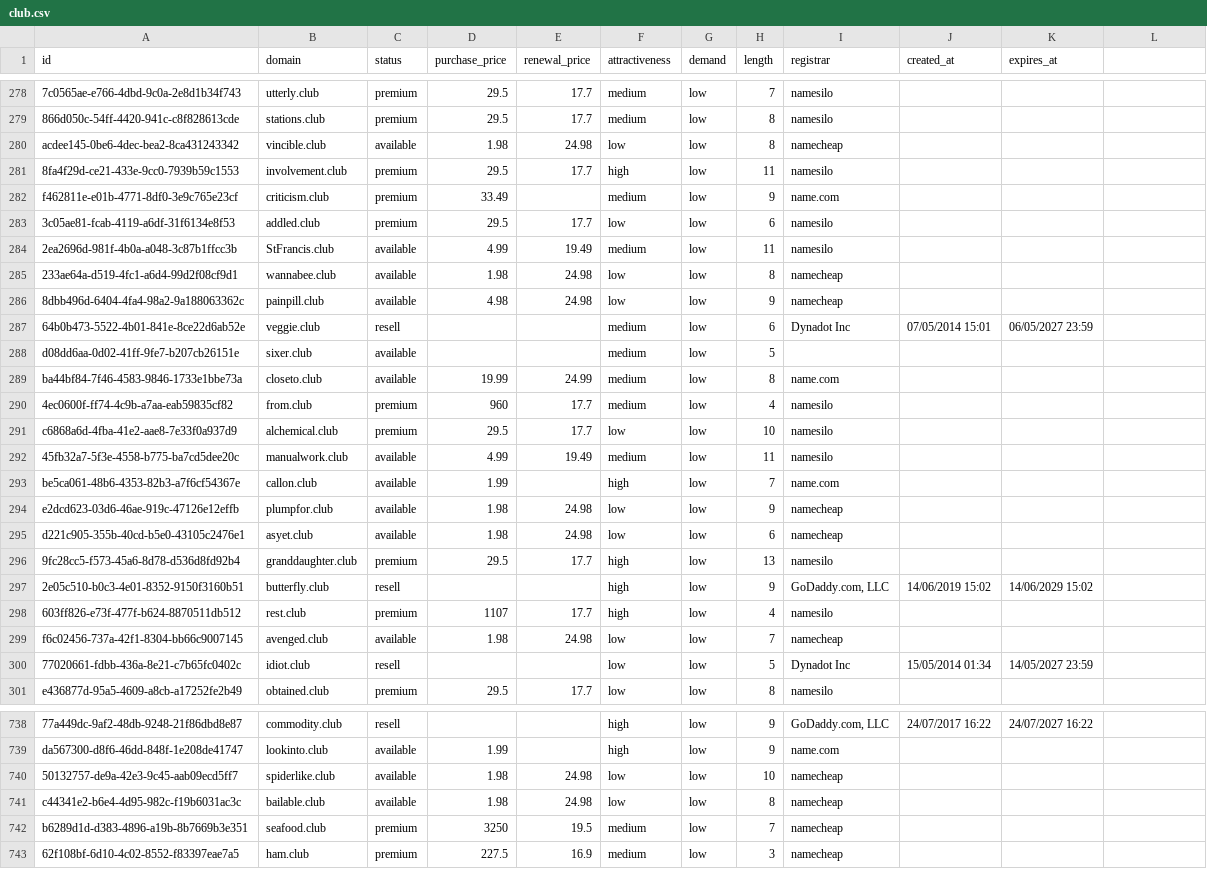
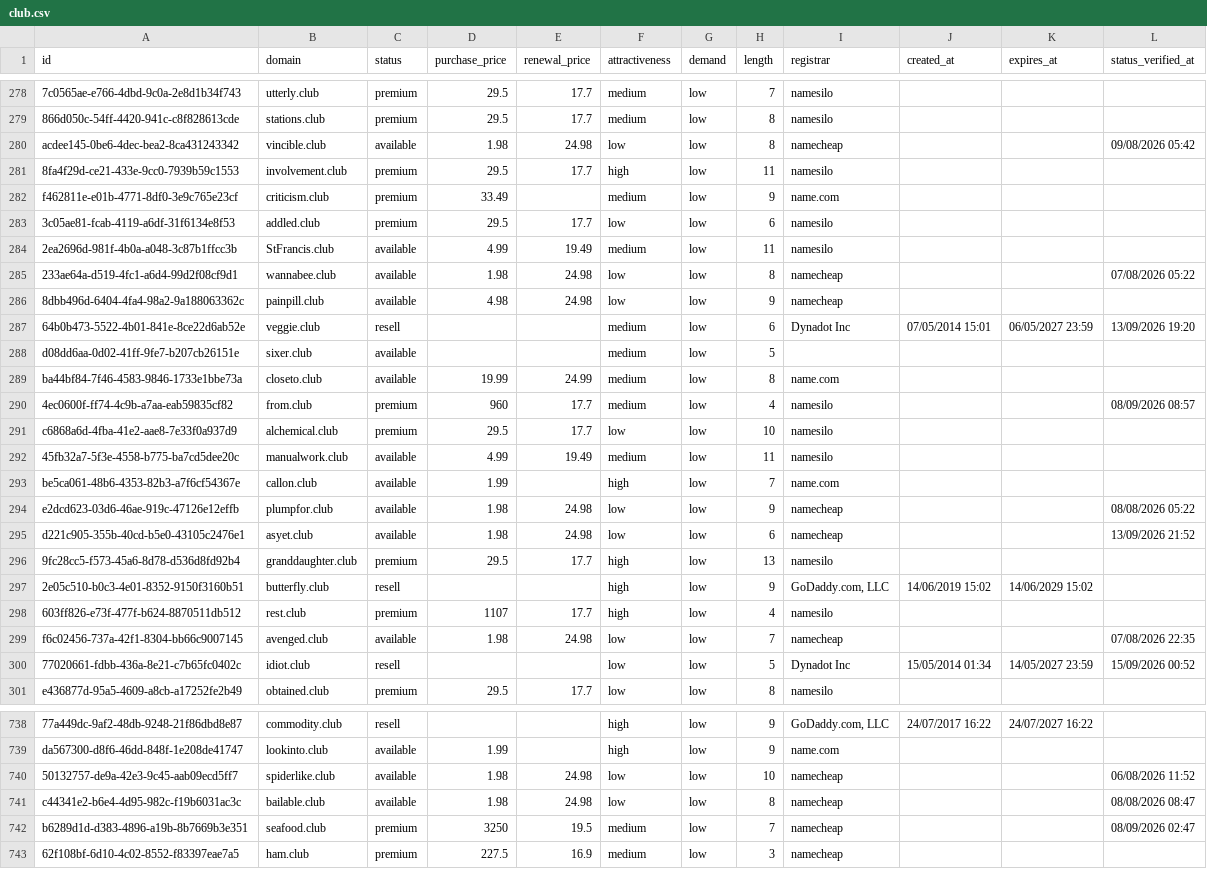
Before and after one commit to UniqueDomains/club-oneword-domains, a CSV file: club.csv, drawn as a sheet; only a part is shown, gaps mark what is left out; the diff covers the shown part only; the diff names each change by its address in the sheet, - before the commit and + after, or states it on an @@ line.

```diff
--- a/club.csv
+++ b/club.csv
-L1: (empty)
+L1: status_verified_at
-L280 (status_verified_at): (empty)
+L280 (status_verified_at): 09/08/2026 05:42
-L285 (status_verified_at): (empty)
+L285 (status_verified_at): 07/08/2026 05:22
-L287 (status_verified_at): (empty)
+L287 (status_verified_at): 13/09/2026 19:20
-L290 (status_verified_at): (empty)
+L290 (status_verified_at): 08/09/2026 08:57
-L294 (status_verified_at): (empty)
+L294 (status_verified_at): 08/08/2026 05:22
-L295 (status_verified_at): (empty)
+L295 (status_verified_at): 13/09/2026 21:52
-L299 (status_verified_at): (empty)
+L299 (status_verified_at): 07/08/2026 22:35
-L300 (status_verified_at): (empty)
+L300 (status_verified_at): 15/09/2026 00:52
-L740 (status_verified_at): (empty)
+L740 (status_verified_at): 06/08/2026 11:52
-L741 (status_verified_at): (empty)
+L741 (status_verified_at): 08/08/2026 08:47
-L742 (status_verified_at): (empty)
+L742 (status_verified_at): 08/09/2026 02:47
```
Also changed, not shown: 131 edited cells elsewhere in this file, 6 other files.
